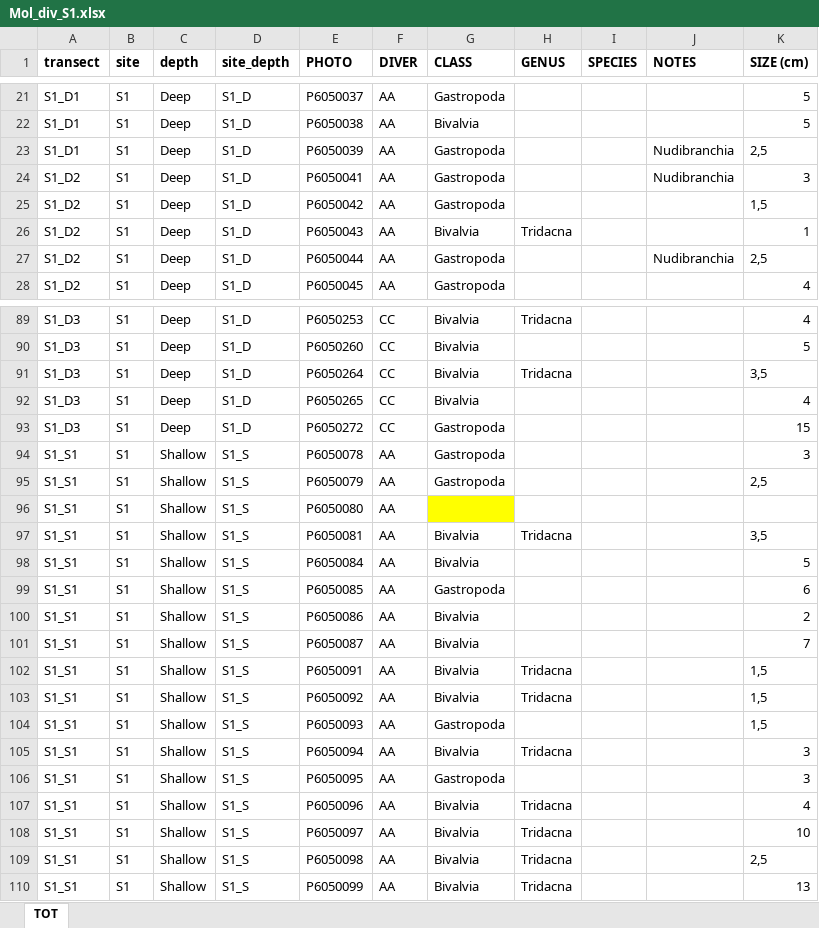
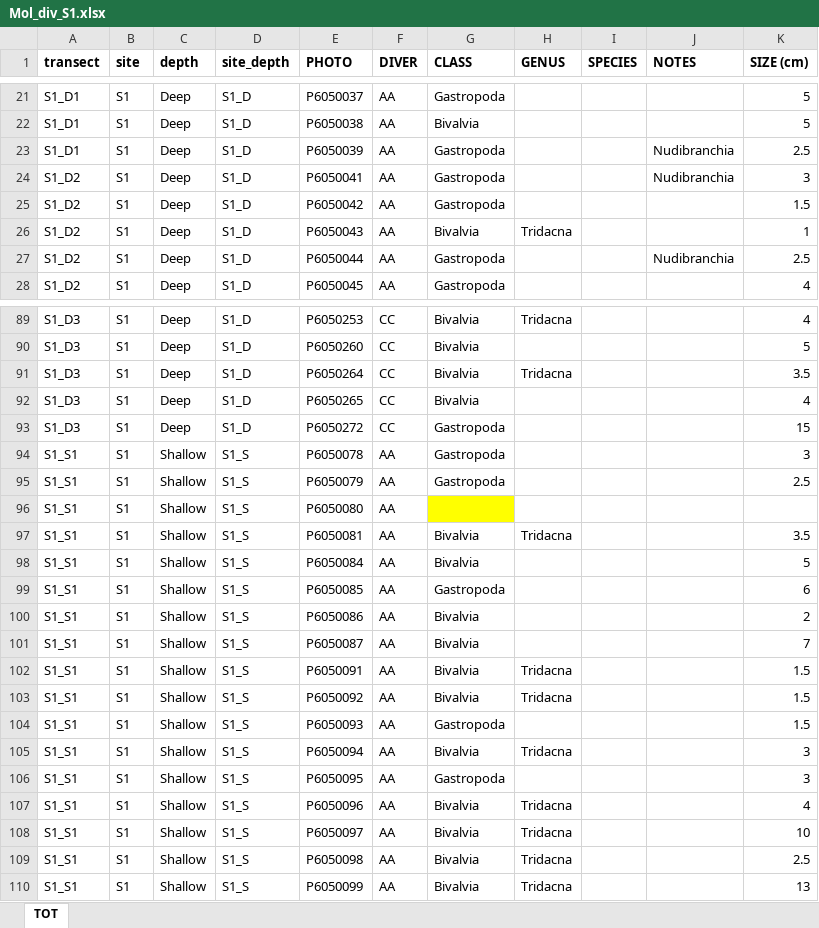
Before and after one commit to CCampanini/Campanini_Gosser_et_al-Effective_combination_reef_monitoring_Okinawa_metabarcoding, an Excel workbook: Multi-taxa_data/MollEchino/Mol_raw/Mol_div_S1.xlsx, sheet TOT, drawn as a sheet; only a part is shown, gaps mark what is left out; values as stored, in another font and other column widths than the file's, no borders; the diff covers the shown part only; the diff names each change by its address in the sheet, - before the commit and + after, or states it on an @@ line.

Commit message:
Replaced commas with full stops in size columns

```diff
--- a/Multi-taxa_data/MollEchino/Mol_raw/Mol_div_S1.xlsx (sheet TOT)
+++ b/Multi-taxa_data/MollEchino/Mol_raw/Mol_div_S1.xlsx (sheet TOT)
-K23 (SIZE (cm)): 2,5
+K23 (SIZE (cm)): 2.5
-K25 (SIZE (cm)): 1,5
+K25 (SIZE (cm)): 1.5
-K27 (SIZE (cm)): 2,5
+K27 (SIZE (cm)): 2.5
-K91 (SIZE (cm)): 3,5
+K91 (SIZE (cm)): 3.5
-K95 (SIZE (cm)): 2,5
+K95 (SIZE (cm)): 2.5
-K97 (SIZE (cm)): 3,5
+K97 (SIZE (cm)): 3.5
-K102:K104 (SIZE (cm)): 1,5
+K102:K104 (SIZE (cm)): 1.5
-K109 (SIZE (cm)): 2,5
+K109 (SIZE (cm)): 2.5
```
Also changed, not shown: 27 edited cells elsewhere in this sheet, Multi-taxa_data/MollEchino/Mol_raw/Mol_div_G2.xlsx, Multi-taxa_data/MollEchino/Mol_raw/Mol_div_MI.xlsx, 3 other files.
